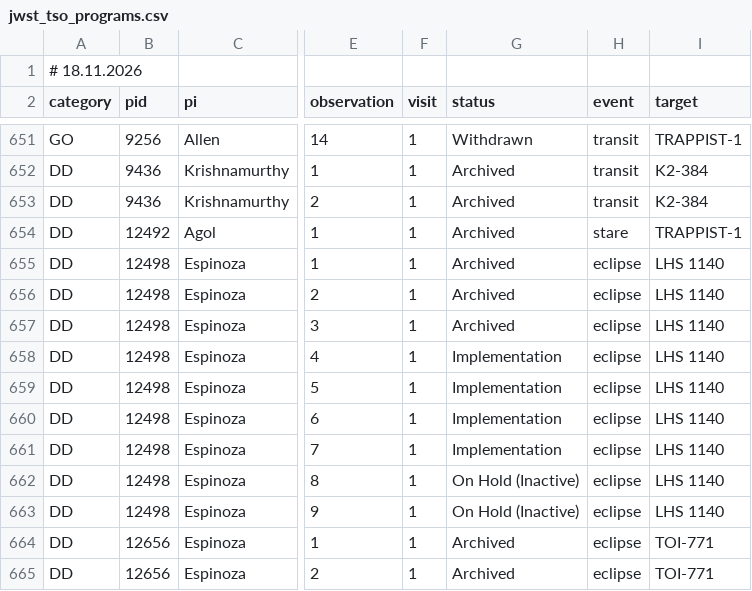
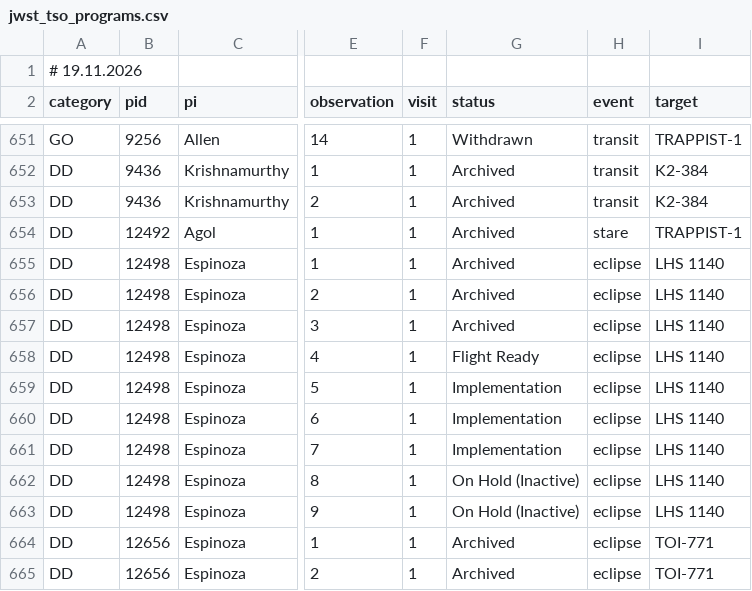
Before and after one commit to pcubillos/jwst_table, a CSV file: public/jwst_tso_programs.csv, drawn as a sheet; only a part is shown, gaps mark what is left out; the diff names each change by its address in the sheet, - before the commit and + after, or states it on an @@ line.

Commit message:
Auto-update CSV: 2026-11-19 02:17:01

```diff
--- a/public/jwst_tso_programs.csv
+++ b/public/jwst_tso_programs.csv
-A1 (category): # 18.11.2026
+A1 (category): # 19.11.2026
-G658 (status): Implementation
+G658 (status): Flight Ready
```
